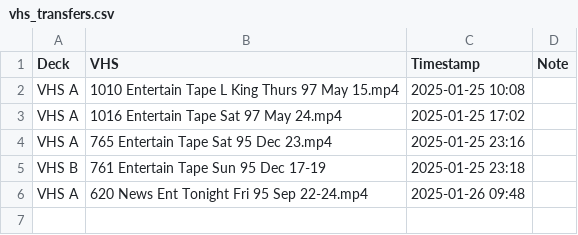
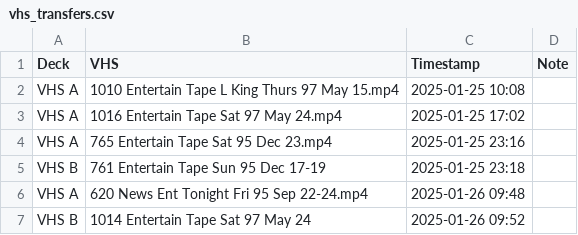
Before and after one commit to OATAP/tape-tracker, a CSV file: vhs_transfers.csv, drawn as a sheet.

Commit message:
Auto-update: 1/26/2025 9:54 AM

```diff
--- a/vhs_transfers.csv
+++ b/vhs_transfers.csv
@@ -6 +6,2 @@ VHS B,"761 Entertain Tape Sun 95 Dec 17-19",2025-01-25 23:18,
 VHS A,"620 News Ent Tonight Fri 95 Sep 22-24.mp4",2025-01-26 09:48,
+VHS B,"1014 Entertain Tape Sat 97 May 24",2025-01-26 09:52,
```
